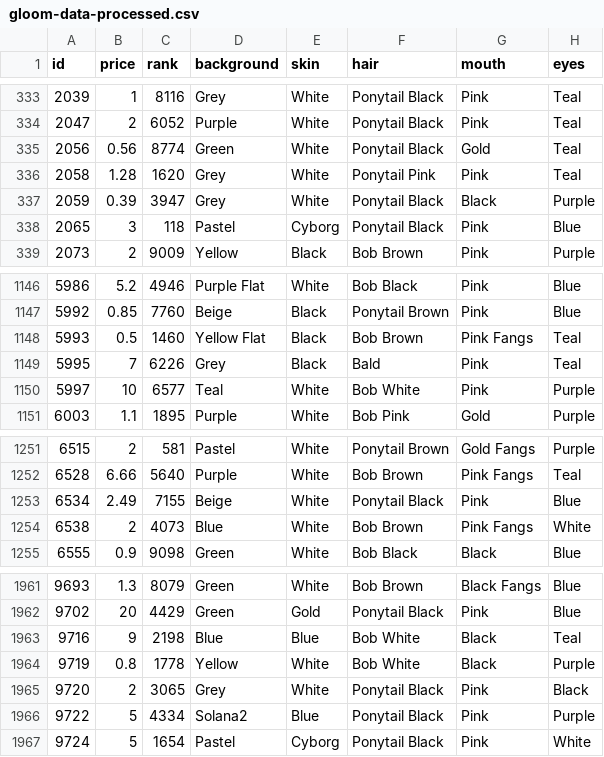
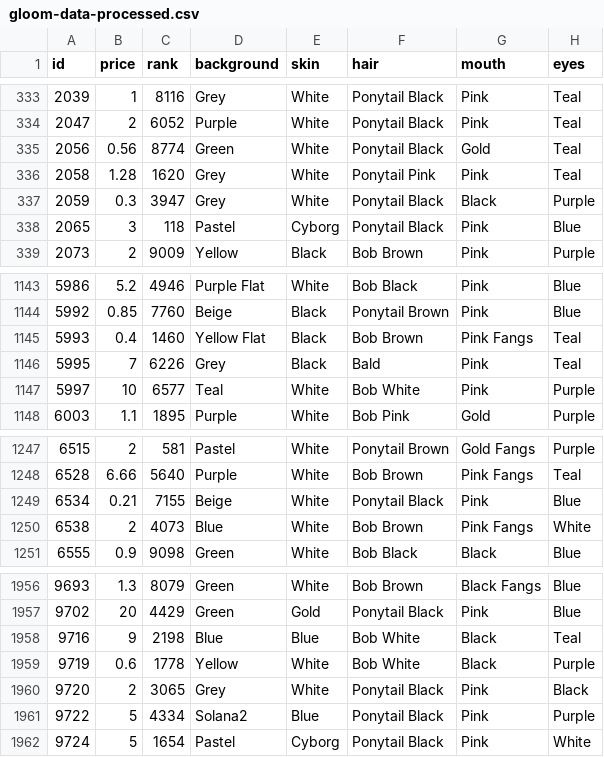
Before and after one commit to nobodykr/solanart-gloom-monitor, a CSV file: gloom-data-processed.csv, drawn as a sheet; only a part is shown, gaps mark what is left out; addresses are those after the commit; the diff covers the shown part only; the diff names each change by its address in the sheet, - before the commit and + after, or states it on an @@ line.

```diff
--- a/gloom-data-processed.csv
+++ b/gloom-data-processed.csv
-B337 (price): 0.39
+B337 (price): 0.3
-B1145 (price): 0.5
+B1145 (price): 0.4
-B1249 (price): 2.49
+B1249 (price): 0.21
-B1959 (price): 0.8
+B1959 (price): 0.6
```
Also changed, not shown: 5 removed rows elsewhere in this file.
